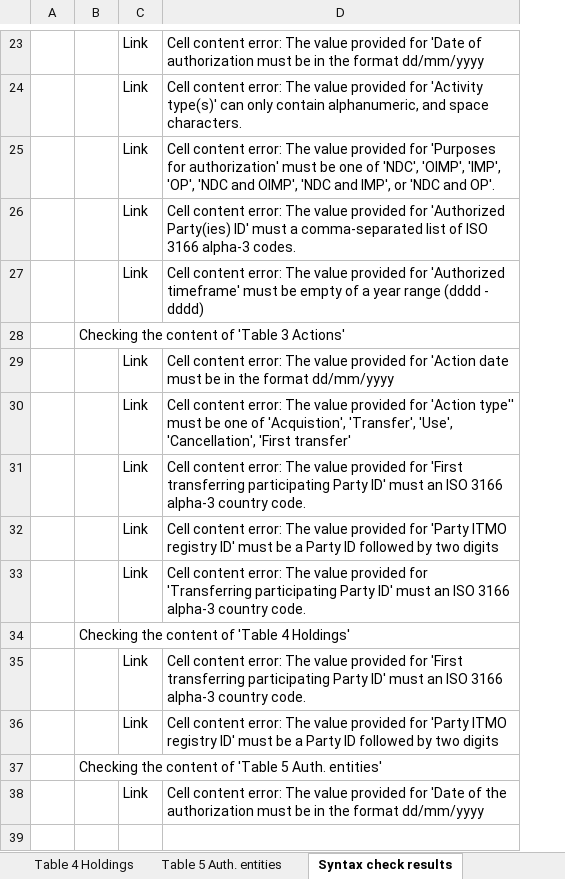
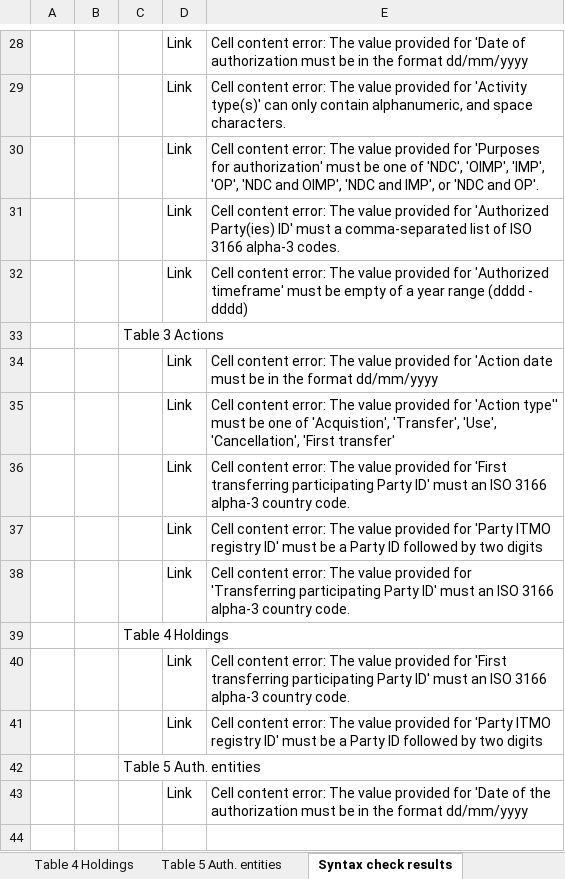
Before and after one commit to frankcnng/consistency, an Excel workbook: AEF_files/202504292100---AEF_CMA6_second_iteration - Guyana 2022.syntax_checked.xlsx, sheet Syntax check results, drawn as a sheet; only a part is shown, gaps mark what is left out; values as stored, in another font and other column widths than the file's, no borders; addresses are those after the commit; the diff covers the shown part only; the diff names each change by its address in the sheet, - before the commit and + after, or states it on an @@ line.

```diff
--- a/AEF_files/202504292100---AEF_CMA6_second_iteration - Guyana 2022.syntax_checked.xlsx (sheet Syntax check results)
+++ b/AEF_files/202504292100---AEF_CMA6_second_iteration - Guyana 2022.syntax_checked.xlsx (sheet Syntax check results)
+column B, empty
-C33: Checking the content of 'Table 3 Actions'
+C33: Table 3 Actions
-C39: Checking the content of 'Table 4 Holdings'
+C39: Table 4 Holdings
-C42: Checking the content of 'Table 5 Auth. entities'
+C42: Table 5 Auth. entities
```
Also changed, not shown: 13 added rows, 8 removed rows and 3 edited cells elsewhere in this sheet, AEF_files/202504292100---AEF_CMA6_second_iteration - Guyana 2021.syntax_checked.xlsx, AEF_files/202504292100---AEF_CMA6_second_iteration - Guyana 2021.xlsx, 16 other files.
